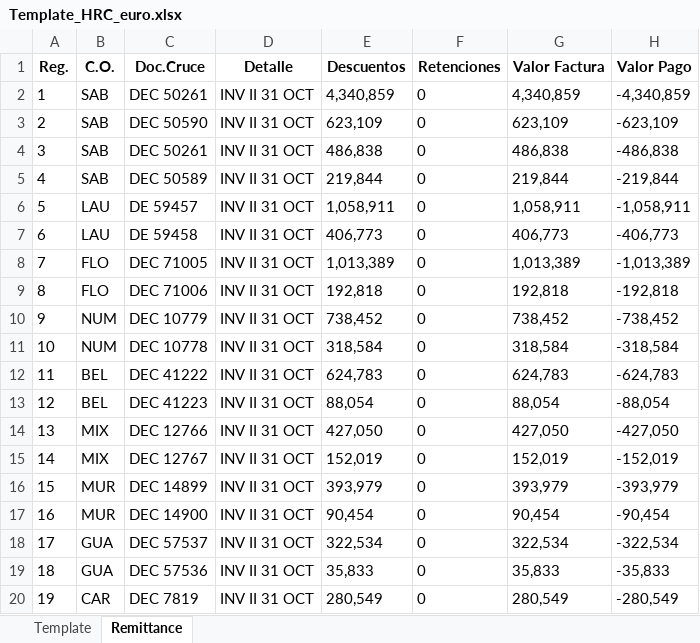
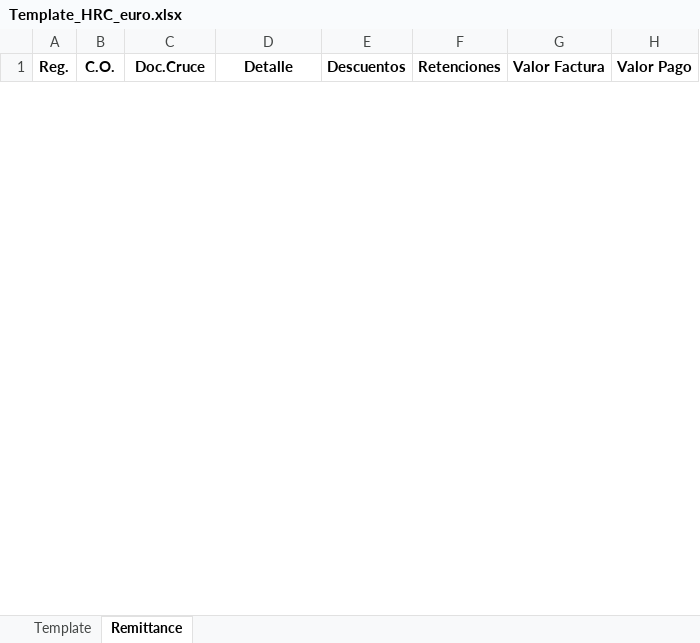
Before and after one commit to svbdatavision/Unilever_Collect_Digital, an Excel workbook: Pruebas/Archivos/Template/Colombia/Template_HRC_euro.xlsx, sheet Remittance, drawn as a sheet; only a part is shown; values as stored, in another font and other column widths than the file's, no borders; removed rows and columns are numbered as before the commit, all else as after; the diff covers the shown part only; the diff names each change by its address in the sheet, - before the commit and + after, or states it on an @@ line.

```diff
--- a/Pruebas/Archivos/Template/Colombia/Template_HRC_euro.xlsx (sheet Remittance)
+++ b/Pruebas/Archivos/Template/Colombia/Template_HRC_euro.xlsx (sheet Remittance)
-row 2: 1 | SAB | DEC 50261 | INV II 31 OCT | 4,340,859 | 0 | 4,340,859 | -4,340,859
-row 3: 2 | SAB | DEC 50590 | INV II 31 OCT | 623,109 | 0 | 623,109 | -623,109
-row 4: 3 | SAB | DEC 50261 | INV II 31 OCT | 486,838 | 0 | 486,838 | -486,838
-row 5: 4 | SAB | DEC 50589 | INV II 31 OCT | 219,844 | 0 | 219,844 | -219,844
-row 6: 5 | LAU | DE 59457 | INV II 31 OCT | 1,058,911 | 0 | 1,058,911 | -1,058,911
-row 7: 6 | LAU | DE 59458 | INV II 31 OCT | 406,773 | 0 | 406,773 | -406,773
-row 8: 7 | FLO | DEC 71005 | INV II 31 OCT | 1,013,389 | 0 | 1,013,389 | -1,013,389
-row 9: 8 | FLO | DEC 71006 | INV II 31 OCT | 192,818 | 0 | 192,818 | -192,818
-row 10: 9 | NUM | DEC 10779 | INV II 31 OCT | 738,452 | 0 | 738,452 | -738,452
-row 11: 10 | NUM | DEC 10778 | INV II 31 OCT | 318,584 | 0 | 318,584 | -318,584
-row 12: 11 | BEL | DEC 41222 | INV II 31 OCT | 624,783 | 0 | 624,783 | -624,783
-row 13: 12 | BEL | DEC 41223 | INV II 31 OCT | 88,054 | 0 | 88,054 | -88,054
-row 14: 13 | MIX | DEC 12766 | INV II 31 OCT | 427,050 | 0 | 427,050 | -427,050
-row 15: 14 | MIX | DEC 12767 | INV II 31 OCT | 152,019 | 0 | 152,019 | -152,019
-row 16: 15 | MUR | DEC 14899 | INV II 31 OCT | 393,979 | 0 | 393,979 | -393,979
-row 17: 16 | MUR | DEC 14900 | INV II 31 OCT | 90,454 | 0 | 90,454 | -90,454
-row 18: 17 | GUA | DEC 57537 | INV II 31 OCT | 322,534 | 0 | 322,534 | -322,534
-row 19: 18 | GUA | DEC 57536 | INV II 31 OCT | 35,833 | 0 | 35,833 | -35,833
-row 20: 19 | CAR | DEC 7819 | INV II 31 OCT | 280,549 | 0 | 280,549 | -280,549
```
Also changed, not shown: 24 added rows and 39 removed rows elsewhere in this sheet, sheet Template, Pruebas/Archivos/Cartera/FBL5N_Euro.xlsx, Pruebas/Archivos/Template/Colombia/Template_HRC_Cenco.xlsx, 32 other files.
